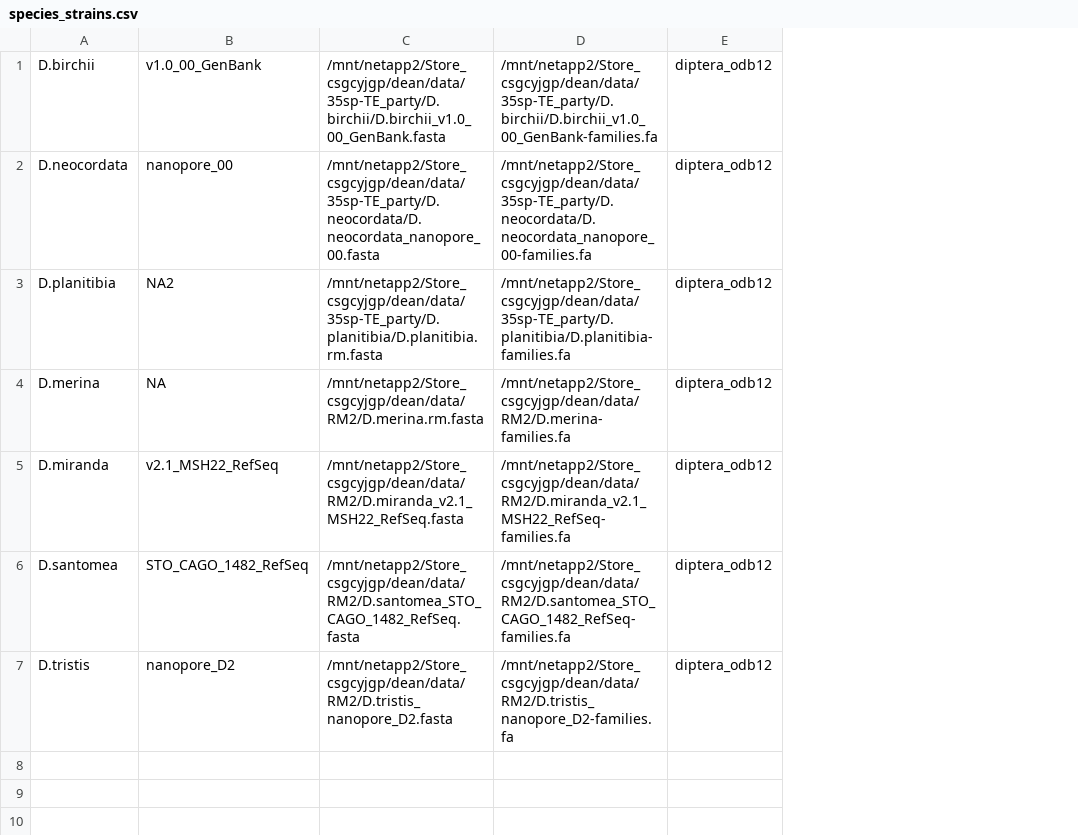
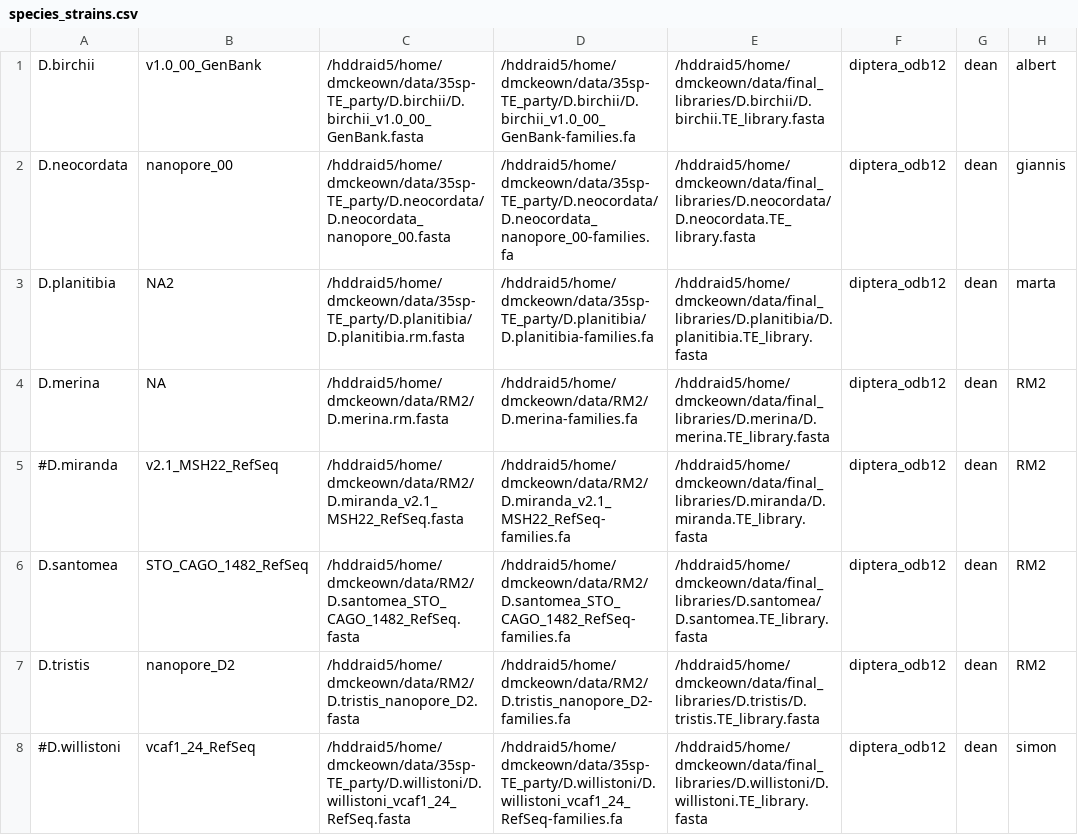
Before and after one commit to dmckeow/mctrials, a CSV file: species_strains.csv, drawn as a sheet; removed rows and columns are numbered as before the commit, all else as after; the diff names each change by its address in the sheet, - before the commit and + after, or states it on an @@ line.

```diff
--- a/species_strains.csv
+++ b/species_strains.csv
-column C, rows 1-7: /mnt/netapp2/Store_csgcyjgp/dean/data/35sp-TE_party/D.birchii/D.birchii_v1.0_00_GenBank.fasta | /mnt/netapp2/Store_csgcyjgp/dean/data/35sp-TE_party/D.neocordata/D.neocordata_nanopore_00.fasta | /mnt/netapp2/Store_csgcyjgp/dean/data/35sp-TE_party/D.planitibia/D.planitibia.rm.fasta | /mnt/netapp2/Store_csgcyjgp/dean/data/RM2/D.merina.rm.fasta | /mnt/netapp2/Store_csgcyjgp/dean/data/RM2/D.miranda_v2.1_MSH22_RefSeq.fasta | /mnt/netapp2/Store_csgcyjgp/dean/data/RM2/D.santomea_STO_CAGO_1482_RefSeq.fasta | /mnt/netapp2/Store_csgcyjgp/dean/data/RM2/D.tristis_nanopore_D2.fasta
-column D, rows 1-7: /mnt/netapp2/Store_csgcyjgp/dean/data/35sp-TE_party/D.birchii/D.birchii_v1.0_00_GenBank-families.fa | /mnt/netapp2/Store_csgcyjgp/dean/data/35sp-TE_party/D.neocordata/D.neocordata_nanopore_00-families.fa | /mnt/netapp2/Store_csgcyjgp/dean/data/35sp-TE_party/D.planitibia/D.planitibia-families.fa | /mnt/netapp2/Store_csgcyjgp/dean/data/RM2/D.merina-families.fa | /mnt/netapp2/Store_csgcyjgp/dean/data/RM2/D.miranda_v2.1_MSH22_RefSeq-families.fa | /mnt/netapp2/Store_csgcyjgp/dean/data/RM2/D.santomea_STO_CAGO_1482_RefSeq-families.fa | /mnt/netapp2/Store_csgcyjgp/dean/data/RM2/D.tristis_nanopore_D2-families.fa
+column C, rows 1-7: /hddraid5/home/dmckeown/data/35sp-TE_party/D.birchii/D.birchii_v1.0_00_GenBank.fasta | /hddraid5/home/dmckeown/data/35sp-TE_party/D.neocordata/D.neocordata_nanopore_00.fasta | /hddraid5/home/dmckeown/data/35sp-TE_party/D.planitibia/D.planitibia.rm.fasta | /hddraid5/home/dmckeown/data/RM2/D.merina.rm.fasta | /hddraid5/home/dmckeown/data/RM2/D.miranda_v2.1_MSH22_RefSeq.fasta | /hddraid5/home/dmckeown/data/RM2/D.santomea_STO_CAGO_1482_RefSeq.fasta | /hddraid5/home/dmckeown/data/RM2/D.tristis_nanopore_D2.fasta
+column D, rows 1-7: /hddraid5/home/dmckeown/data/35sp-TE_party/D.birchii/D.birchii_v1.0_00_GenBank-families.fa | /hddraid5/home/dmckeown/data/35sp-TE_party/D.neocordata/D.neocordata_nanopore_00-families.fa | /hddraid5/home/dmckeown/data/35sp-TE_party/D.planitibia/D.planitibia-families.fa | /hddraid5/home/dmckeown/data/RM2/D.merina-families.fa | /hddraid5/home/dmckeown/data/RM2/D.miranda_v2.1_MSH22_RefSeq-families.fa | /hddraid5/home/dmckeown/data/RM2/D.santomea_STO_CAGO_1482_RefSeq-families.fa | /hddraid5/home/dmckeown/data/RM2/D.tristis_nanopore_D2-families.fa
+column E, rows 1-7: /hddraid5/home/dmckeown/data/final_libraries/D.birchii/D.birchii.TE_library.fasta | /hddraid5/home/dmckeown/data/final_libraries/D.neocordata/D.neocordata.TE_library.fasta | /hddraid5/home/dmckeown/data/final_libraries/D.planitibia/D.planitibia.TE_library.fasta | /hddraid5/home/dmckeown/data/final_libraries/D.merina/D.merina.TE_library.fasta | /hddraid5/home/dmckeown/data/final_libraries/D.miranda/D.miranda.TE_library.fasta | /hddraid5/home/dmckeown/data/final_libraries/D.santomea/D.santomea.TE_library.fasta | /hddraid5/home/dmckeown/data/final_libraries/D.tristis/D.tristis.TE_library.fasta
+column G, rows 1-7: all dean
+column H, rows 1-7: albert | giannis | marta | RM2 | RM2 | RM2 | RM2
-A5: D.miranda
+A5: #D.miranda
+row 8: #D.willistoni | vcaf1_24_RefSeq | /hddraid5/home/dmckeown/data/35sp-TE_party/D.willistoni/D.willistoni_vcaf1_24_RefSeq.fasta | /hddraid5/home/dmckeown/data/35sp-TE_party/D.willistoni/D.willistoni_vcaf1_24_RefSeq-families.fa | /hddraid5/home/dmckeown/data/final_libraries/D.willistoni/D.willistoni.TE_library.fasta | diptera_odb12 | dean | simon
```
Also changed, not shown: 14 other files.
